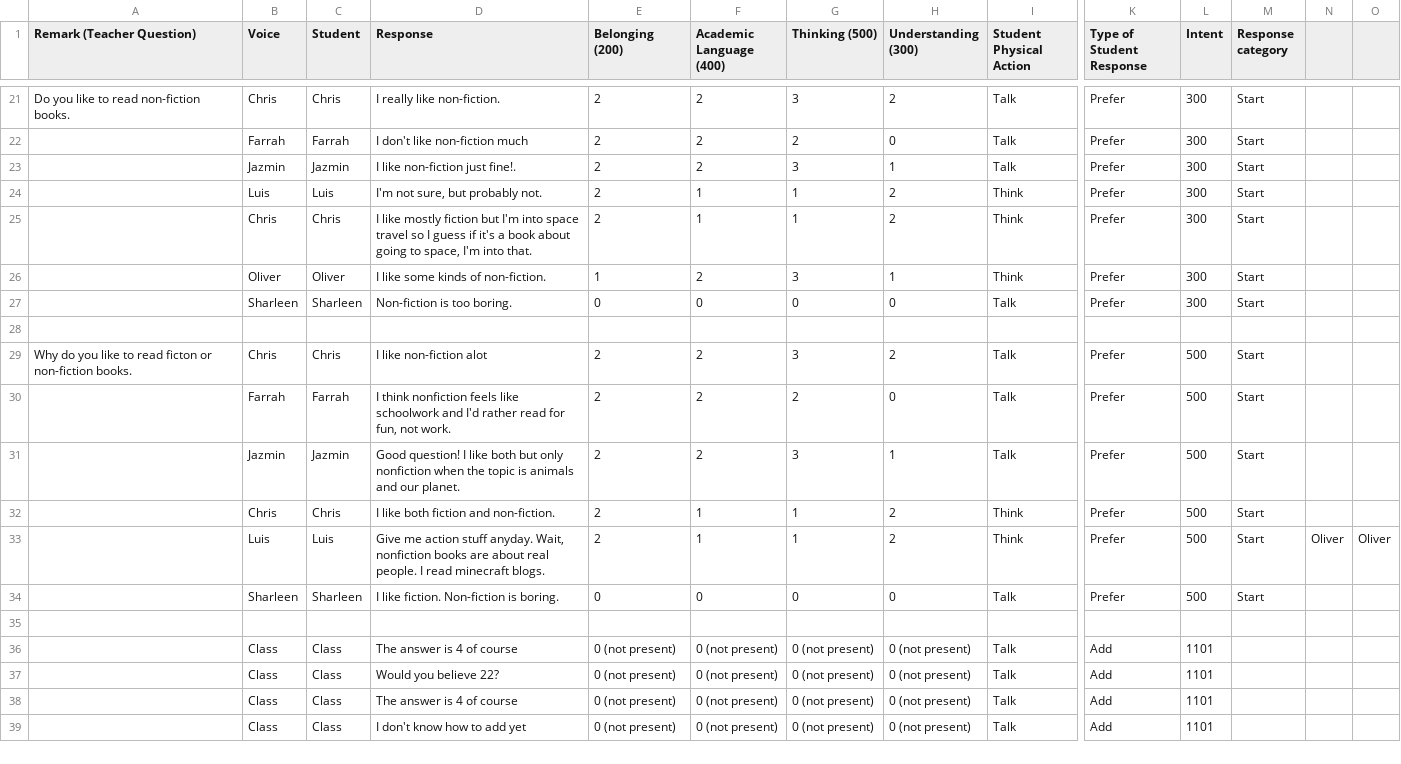
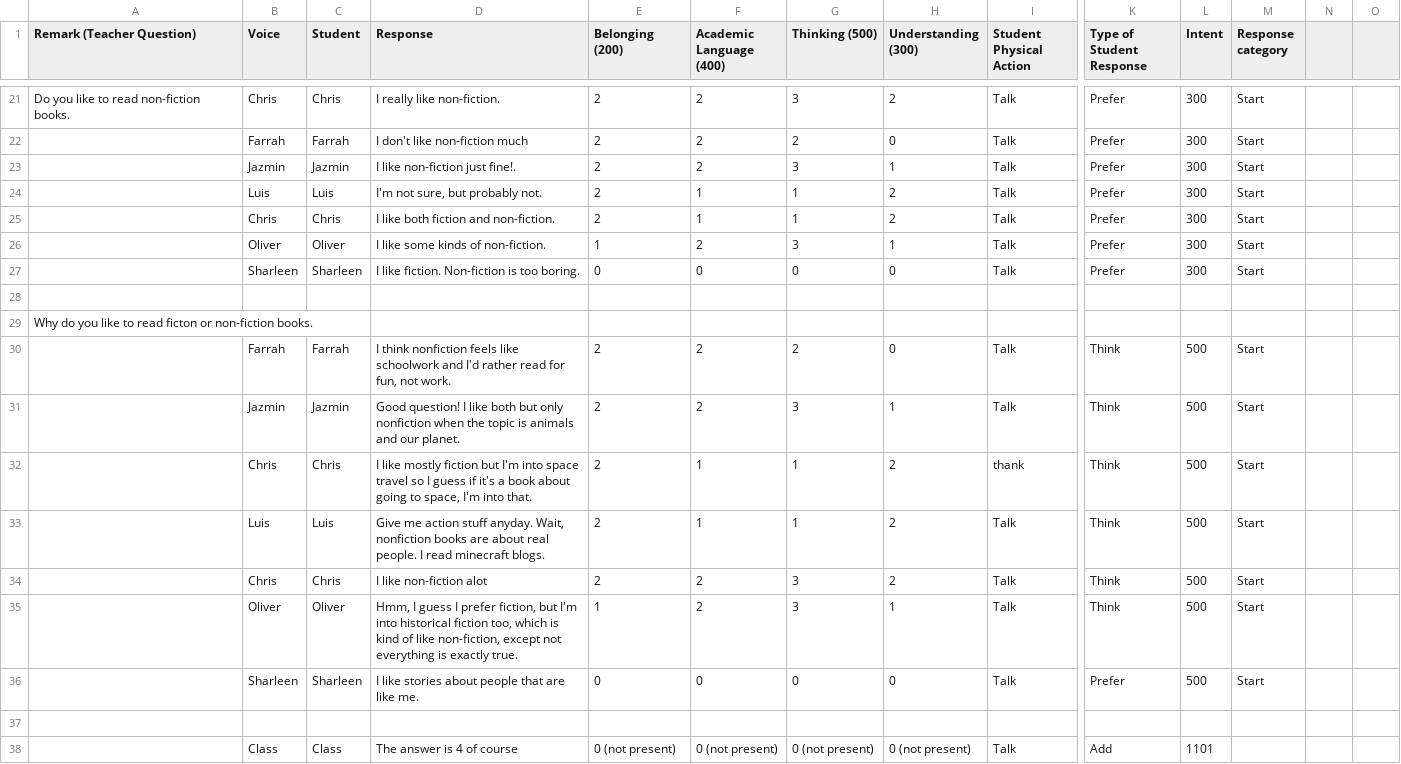
Before and after one commit to bferster/liza, a CSV file: data/responses-2.csv, drawn as a sheet; only a part is shown, gaps mark what is left out; the shorter side is filled out with more unchanged rows; removed rows and columns are numbered as before the commit, all else as after; rows hold the shown columns only; the diff names each change by its address in the sheet, - before the commit and + after, or states it on an @@ line.

```diff
--- a/data/responses-2.csv
+++ b/data/responses-2.csv
-I24:I26 (Student Physical Action): Think
+I24:I26 (Student Physical Action): Talk
-D25 (Response): I like mostly fiction but I'm into space travel so I guess if it's a book about going to space, I'm into that.
+D25 (Response): I like both fiction and non-fiction.
-D27 (Response): Non-fiction is too boring.
+D27 (Response): I like fiction. Non-fiction is too boring.
-row 29: Why do you like to read ficton or non-fiction books. | Chris | Chris | I like non-fiction alot | 2 | 2 | 3 | 2 | Talk | Prefer | 500 | Start
+row 29: Why do you like to read ficton or non-fiction books.
-K30:K32 (Type of Student Response): Prefer
+K30:K32 (Type of Student Response): Think
-D32 (Response): I like both fiction and non-fiction.
+D32 (Response): I like mostly fiction but I'm into space travel so I guess if it's a book about going to space, I'm into that.
-I32 (Student Physical Action): Think
+I32 (Student Physical Action): thank
-row 33:  | Luis | Luis | Give me action stuff anyday. Wait, nonfiction books are about real people. I read minecraft blogs. | 2 | 1 | 1 | 2 | Think | Prefer | 500 | Start | Oliver | Oliver
+row 33:  | Luis | Luis | Give me action stuff anyday. Wait, nonfiction books are about real people. I read minecraft blogs. | 2 | 1 | 1 | 2 | Talk | Think | 500 | Start
+row 34:  | Chris | Chris | I like non-fiction alot | 2 | 2 | 3 | 2 | Talk | Think | 500 | Start
+row 35:  | Oliver | Oliver | Hmm, I guess I prefer fiction, but I'm into historical fiction too, which is kind of like non-fiction, except not everything is exactly true. | 1 | 2 | 3 | 1 | Talk | Think | 500 | Start
-D36 (Response): I like fiction. Non-fiction is boring.
+D36 (Response): I like stories about people that are like me.
```
Also changed, not shown: data/config-1.csv, data/responses-1.csv.
